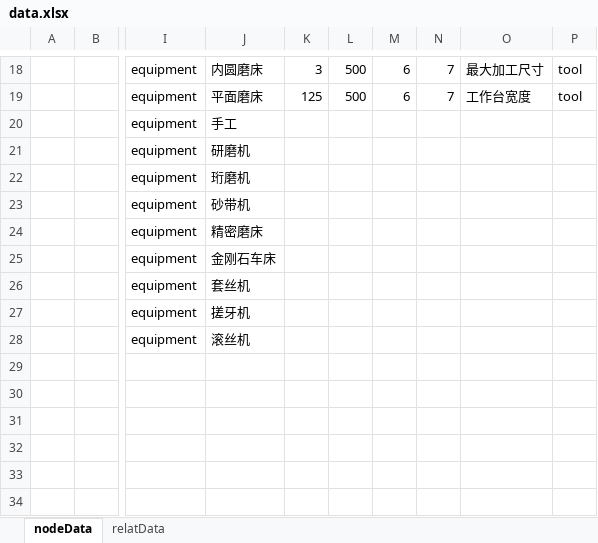
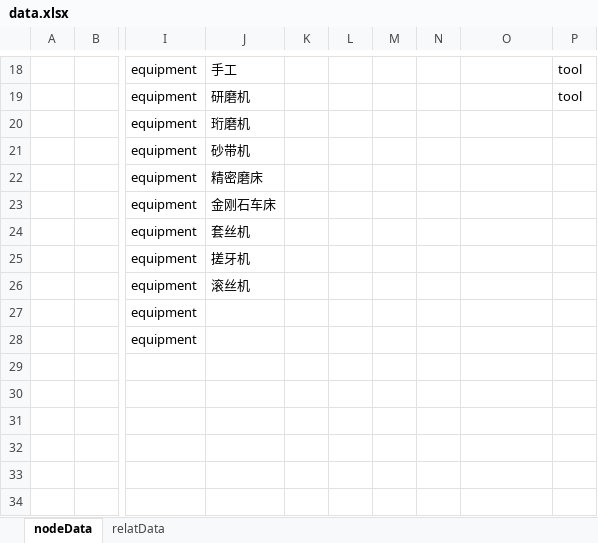
Before and after one commit to Burger-hub/ProcessKnowledgeGraph, an Excel workbook: data.xlsx, sheet nodeData, drawn as a sheet; only a part is shown, gaps mark what is left out; values as stored, in another font and other column widths than the file's, no borders; the diff covers the shown part only; the diff names each change by its address in the sheet, - before the commit and + after, or states it on an @@ line.

Commit message:
update: adjust nodes

```diff
--- a/data.xlsx (sheet nodeData)
+++ b/data.xlsx (sheet nodeData)
-J18: 内圆磨床
+J18: 手工
-K18: 3
+K18: (empty)
-L18:L19: 500
+L18:L19: (empty)
-M18:M19: 6
+M18:M19: (empty)
-N18:N19: 7
+N18:N19: (empty)
-O18: 最大加工尺寸
+O18: (empty)
-J19: 平面磨床
+J19: 研磨机
-K19: 125
+K19: (empty)
-O19: 工作台宽度
+O19: (empty)
-J20: 手工
+J20: 珩磨机
-J21: 研磨机
+J21: 砂带机
-J22: 珩磨机
+J22: 精密磨床
-J23: 砂带机
+J23: 金刚石车床
-J24: 精密磨床
+J24: 套丝机
-J25: 金刚石车床
+J25: 搓牙机
-J26: 套丝机
+J26: 滚丝机
-J27: 搓牙机
+J27: (empty)
-J28: 滚丝机
+J28: (empty)
```
Also changed, not shown: 61 edited cells elsewhere in this sheet, sheet relatData, 1 other file.
